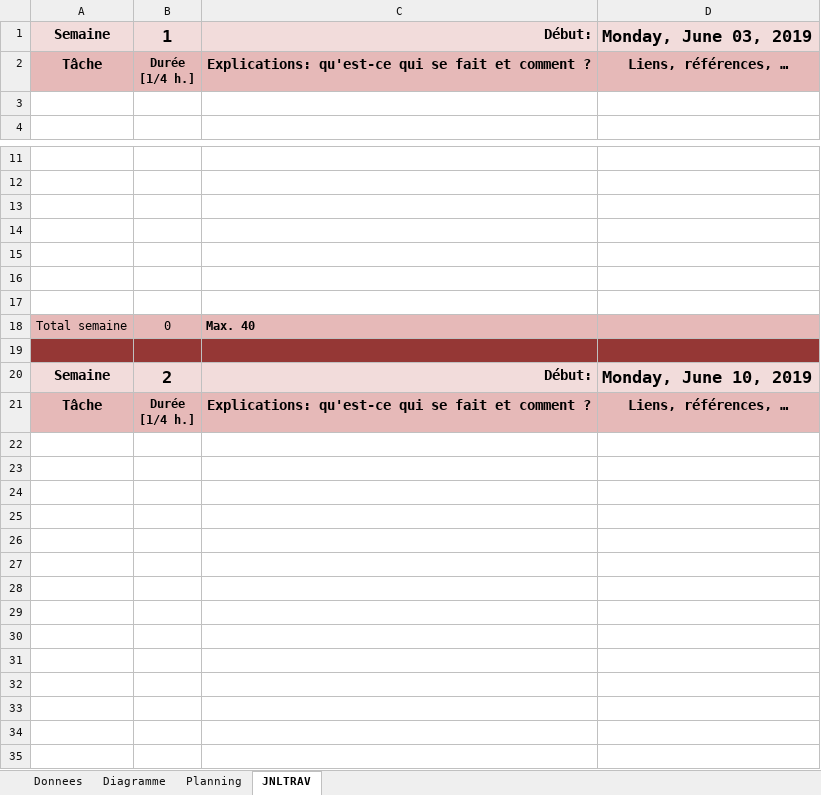
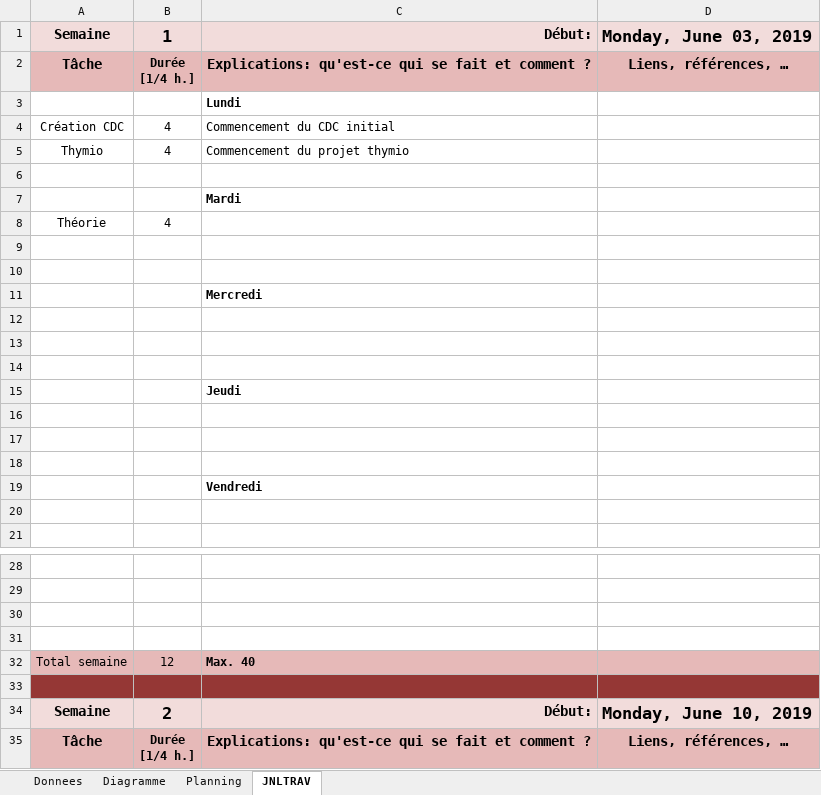
Before and after one commit to El-Chapo0133/DemoMot_2019, an Excel workbook: documentation/planification/DemoMot_p-levequelo.xlsm, sheet JNLTRAV, drawn as a sheet; only a part is shown, gaps mark what is left out; the shorter side is filled out with more unchanged rows; values as stored, in another font and other column widths than the file's, no borders; charts and pictures not drawn; removed rows and columns are numbered as before the commit, all else as after; the diff names each change by its address in the sheet, - before the commit and + after, or states it on an @@ line.

Commit message:
JNLTRAV

```diff
--- a/documentation/planification/DemoMot_p-levequelo.xlsm (sheet JNLTRAV)
+++ b/documentation/planification/DemoMot_p-levequelo.xlsm (sheet JNLTRAV)
+row 3:  |  | Lundi
+row 4: Création CDC | 4 | Commencement du CDC initial
+row 5: Thymio | 4 | Commencement du projet thymio
+row 6: (empty)
+row 7:  |  | Mardi
+row 8: Théorie | 4
+row 9: (empty)
+row 10: (empty)
+row 11:  |  | Mercredi
+row 12: (empty)
+row 13: (empty)
+row 14: (empty)
+row 15:  |  | Jeudi
+row 16: (empty)
+row 17: (empty)
+row 18: (empty)
+row 19:  |  | Vendredi
-row 15: (empty)
-row 16: (empty)
-row 17: (empty)
-B32: 0
+B32: 12
```
Also changed, not shown: sheet Diagramme, charts or pictures.
